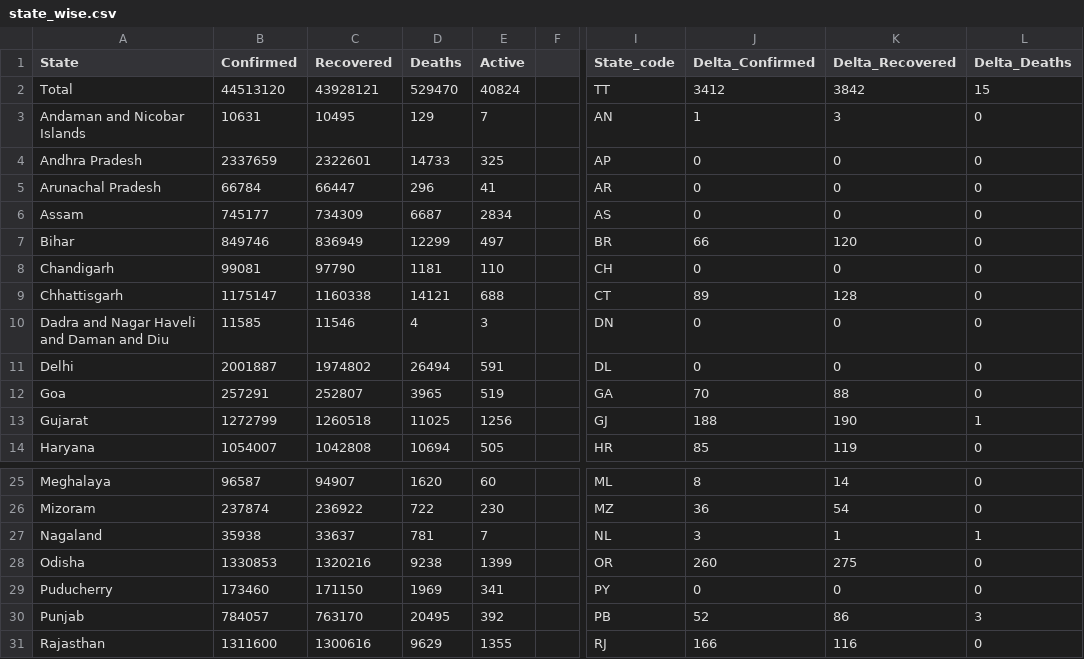
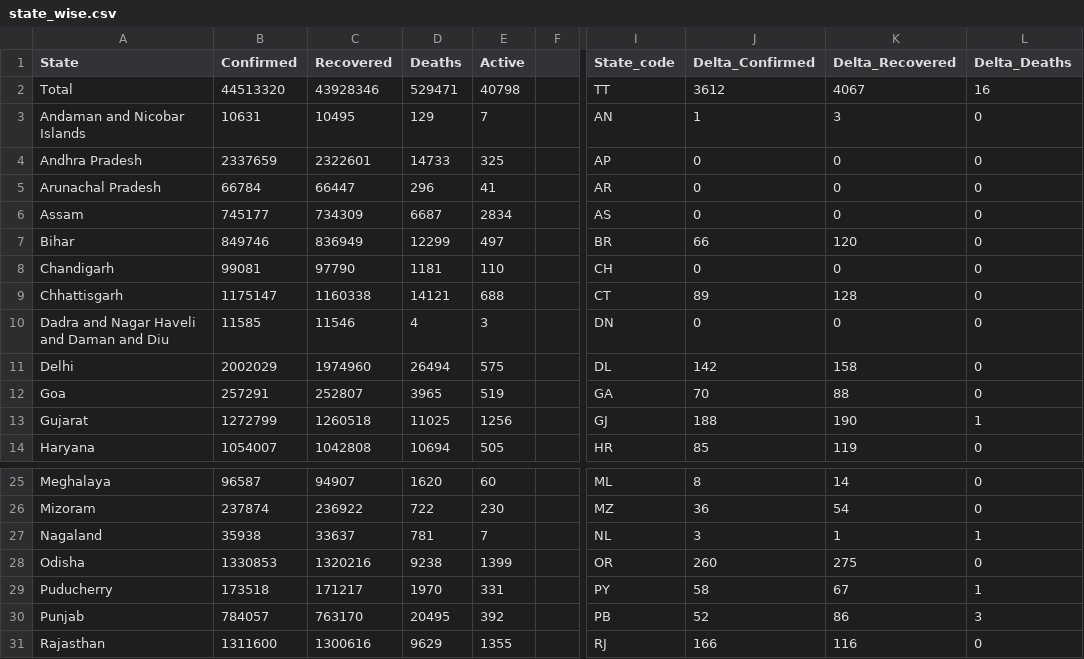
Before and after one commit to datakind-blr/covid19bharat_data, a CSV file: csv/latest/state_wise.csv, drawn as a sheet; only a part is shown, gaps mark what is left out; the diff names each change by its address in the sheet, - before the commit and + after, or states it on an @@ line.

Commit message:
data updated on - Wed Sep 14 23:31:51 IST 2022

```diff
--- a/csv/latest/state_wise.csv
+++ b/csv/latest/state_wise.csv
-B2 (Confirmed): 44513120
+B2 (Confirmed): 44513320
-C2 (Recovered): 43928121
+C2 (Recovered): 43928346
-D2 (Deaths): 529470
+D2 (Deaths): 529471
-E2 (Active): 40824
+E2 (Active): 40798
-J2 (Delta_Confirmed): 3412
+J2 (Delta_Confirmed): 3612
-K2 (Delta_Recovered): 3842
+K2 (Delta_Recovered): 4067
-L2 (Delta_Deaths): 15
+L2 (Delta_Deaths): 16
-B11 (Confirmed): 2001887
+B11 (Confirmed): 2002029
-C11 (Recovered): 1974802
+C11 (Recovered): 1974960
-E11 (Active): 591
+E11 (Active): 575
-J11 (Delta_Confirmed): 0
+J11 (Delta_Confirmed): 142
-K11 (Delta_Recovered): 0
+K11 (Delta_Recovered): 158
-B29 (Confirmed): 173460
+B29 (Confirmed): 173518
-C29 (Recovered): 171150
+C29 (Recovered): 171217
-D29 (Deaths): 1969
+D29 (Deaths): 1970
-E29 (Active): 341
+E29 (Active): 331
-J29 (Delta_Confirmed): 0
+J29 (Delta_Confirmed): 58
-K29 (Delta_Recovered): 0
+K29 (Delta_Recovered): 67
-L29 (Delta_Deaths): 0
+L29 (Delta_Deaths): 1
```
Also changed, not shown: csv/latest/district_wise.csv, csv/latest/state_wise_daily.csv, 13 other files.
